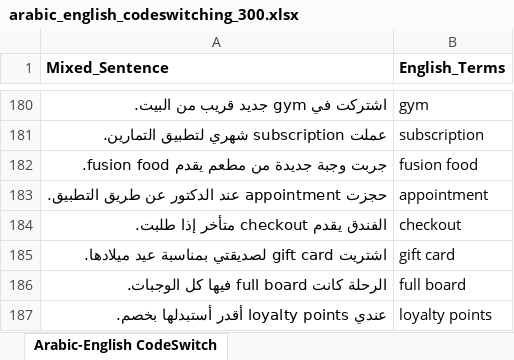
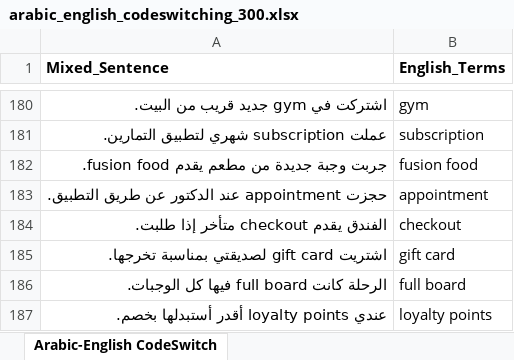
Before and after one commit to jjujjo/stc_voice_data_collection, an Excel workbook: arabic_english_codeswitching_300.xlsx, sheet Arabic-English CodeSwitch, drawn as a sheet; only a part is shown, gaps mark what is left out; values as stored, in another font and other column widths than the file's, no borders; the diff names each change by its address in the sheet, - before the commit and + after, or states it on an @@ line.

```diff
--- a/arabic_english_codeswitching_300.xlsx (sheet Arabic-English CodeSwitch)
+++ b/arabic_english_codeswitching_300.xlsx (sheet Arabic-English CodeSwitch)
-A185 (Mixed_Sentence): اشتريت gift card لصديقتي بمناسبة عيد ميلادها.
+A185 (Mixed_Sentence): اشتريت gift card لصديقتي بمناسبة تخرجها.
```
Also changed, not shown: arabic_english_codeswitching_1000_combined.xlsx, arabic_english_codeswitching_700_new.xlsx, 2 other files.
